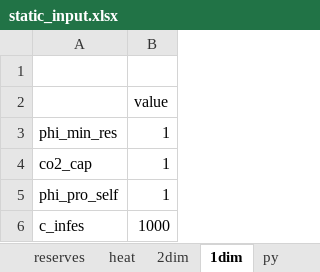
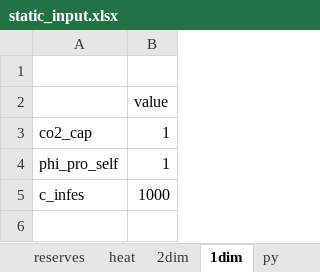
Before and after one commit to ElsevierSoftwareX/SOFTX_2020_75, an Excel workbook: dieterpy/templates/data_input/static_input.xlsx, sheet 1dim, drawn as a sheet; values as stored, in another font and other column widths than the file's, no borders; the diff names each change by its address in the sheet, - before the commit and + after, or states it on an @@ line.

```diff
--- a/dieterpy/templates/data_input/static_input.xlsx (sheet 1dim)
+++ b/dieterpy/templates/data_input/static_input.xlsx (sheet 1dim)
-row 3: phi_min_res | 1
```
Also changed, not shown: sheet 2dim, charts or pictures, 16 other files.
